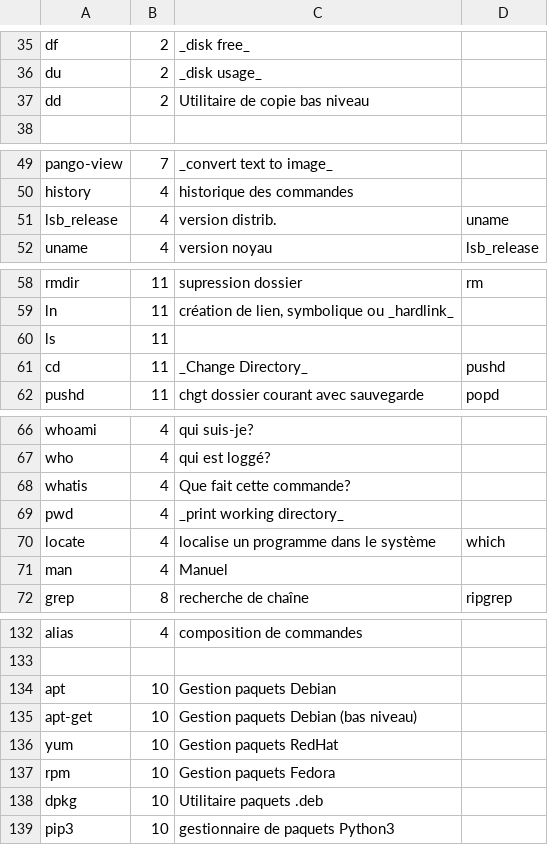
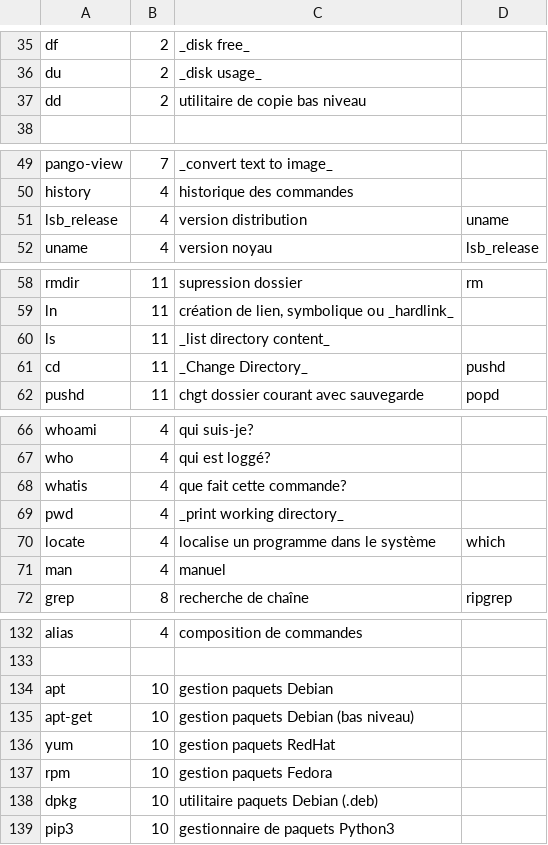
Before and after one commit to skramm/but3_rt, a CSV file: content/commands_csv/linux_commands.csv, drawn as a sheet; only a part is shown, gaps mark what is left out; the diff covers the shown part only.

Commit message:
typos, added see also

```diff
--- a/content/commands_csv/linux_commands.csv
+++ b/content/commands_csv/linux_commands.csv
@@ -36,3 +36,3 @@ df;2;_disk free_
 du;2;_disk usage_
-dd;2;Utilitaire de copie bas niveau
+dd;2;utilitaire de copie bas niveau
 
@@ -50,3 +50,3 @@ pango-view;7;_convert text to image_
 history;4;historique des commandes
-lsb_release;4;version distrib.;uname
+lsb_release;4;version distribution;uname
 uname;4;version noyau;lsb_release
@@ -59,3 +59,3 @@ rmdir;11;supression dossier;rm
 ln;11;création de lien, symbolique ou _hardlink_
-ls;11;
+ls;11;_list directory content_
 cd;11;_Change Directory_;pushd
@@ -67,6 +67,6 @@ whoami;4;qui suis-je?
 who;4;qui est loggé?
-whatis;4;Que fait cette commande?
+whatis;4;que fait cette commande?
 pwd;4;_print working directory_
 locate;4;localise un programme dans le système;which
-man;4;Manuel
+man;4;manuel
 grep;8;recherche de chaîne;ripgrep
@@ -133,7 +133,7 @@ alias;4;composition de commandes
 
-apt;10;Gestion paquets Debian
-apt-get;10;Gestion paquets Debian (bas niveau)
-yum;10;Gestion paquets RedHat
-rpm;10;Gestion paquets Fedora
-dpkg;10;Utilitaire paquets .deb
+apt;10;gestion paquets Debian
+apt-get;10;gestion paquets Debian (bas niveau)
+yum;10;gestion paquets RedHat
+rpm;10;gestion paquets Fedora
+dpkg;10;utilitaire paquets Debian (.deb)
 pip3;10;gestionnaire de paquets Python3
```
Also changed, not shown: 1 edited cell elsewhere in this file, 1 other file.
